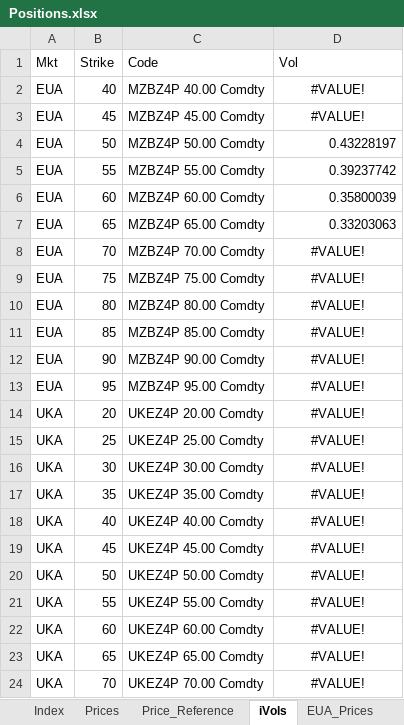
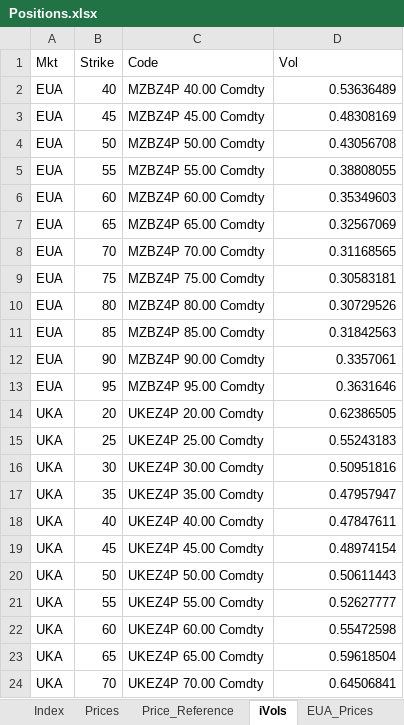
Before and after one commit to SamCurtis111/Carbon_Report, an Excel workbook: Positions.xlsx, sheet iVols, drawn as a sheet; values as stored, in another font and other column widths than the file's, no borders; the diff names each change by its address in the sheet, - before the commit and + after, or states it on an @@ line.

```diff
--- a/Positions.xlsx (sheet iVols)
+++ b/Positions.xlsx (sheet iVols)
-D2 (Vol): #VALUE!
+D2 (Vol): 0.53636489
-D2:D3 alignment: center
+D2:D3 alignment: right
-D3 (Vol): #VALUE!
+D3 (Vol): 0.48308169
-D4 (Vol): 0.43228197
+D4 (Vol): 0.43056708
-D5 (Vol): 0.39237742
+D5 (Vol): 0.38808055
-D6 (Vol): 0.35800039
+D6 (Vol): 0.35349603
-D7 (Vol): 0.33203063
+D7 (Vol): 0.32567069
-D8 (Vol): #VALUE!
+D8 (Vol): 0.31168565
-D8:D24 alignment: center
+D8:D24 alignment: right
-D9 (Vol): #VALUE!
+D9 (Vol): 0.30583181
-D10 (Vol): #VALUE!
+D10 (Vol): 0.30729526
-D11 (Vol): #VALUE!
+D11 (Vol): 0.31842563
-D12 (Vol): #VALUE!
+D12 (Vol): 0.3357061
-D13 (Vol): #VALUE!
+D13 (Vol): 0.3631646
-D14 (Vol): #VALUE!
+D14 (Vol): 0.62386505
-D15 (Vol): #VALUE!
+D15 (Vol): 0.55243183
-D16 (Vol): #VALUE!
+D16 (Vol): 0.50951816
-D17 (Vol): #VALUE!
+D17 (Vol): 0.47957947
-D18 (Vol): #VALUE!
+D18 (Vol): 0.47847611
-D19 (Vol): #VALUE!
+D19 (Vol): 0.48974154
-D20 (Vol): #VALUE!
+D20 (Vol): 0.50611443
-D21 (Vol): #VALUE!
+D21 (Vol): 0.52627777
-D22 (Vol): #VALUE!
+D22 (Vol): 0.55472598
-D23 (Vol): #VALUE!
+D23 (Vol): 0.59618504
-D24 (Vol): #VALUE!
+D24 (Vol): 0.64506841
```
Also changed, not shown: sheet UKA, sheet EUA, sheet ACCU, sheet NZU, sheet Price_Reference, sheet Allocation, 9 more sheets, formulas that keep their value, 1 other file.
